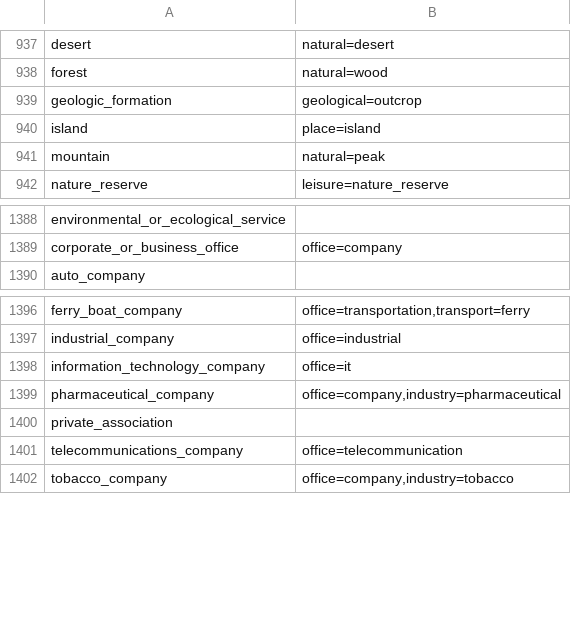
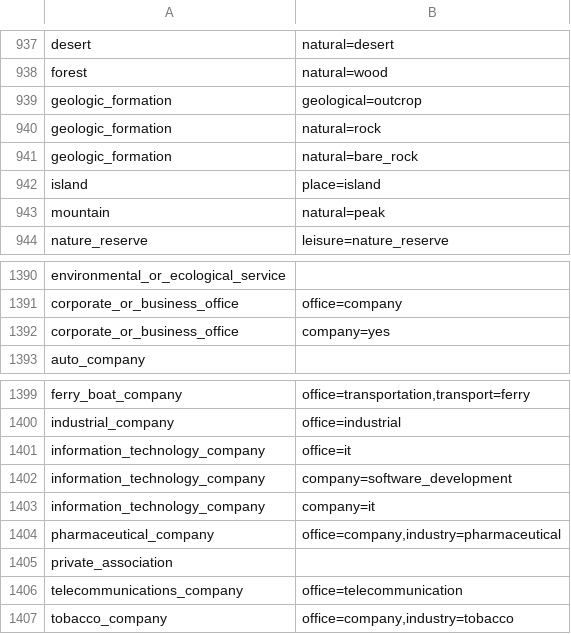
Before and after one commit to krizleebear/osm-pois, a CSV file: mappings/overture_to_osm_categories.csv, drawn as a sheet; only a part is shown, gaps mark what is left out.

Commit message:
feat: support company=* tagging, corroborator-fallback heuristics, and named landmarks

```diff
--- a/mappings/overture_to_osm_categories.csv
+++ b/mappings/overture_to_osm_categories.csv
@@ -939,2 +939,4 @@ forest;natural=wood
 geologic_formation;geological=outcrop
+geologic_formation;natural=rock
+geologic_formation;natural=bare_rock
 island;place=island
@@ -1389,2 +1391,3 @@ environmental_or_ecological_service;
 corporate_or_business_office;office=company
+corporate_or_business_office;company=yes
 auto_company;
@@ -1398,2 +1401,4 @@ industrial_company;office=industrial
 information_technology_company;office=it
+information_technology_company;company=software_development
+information_technology_company;company=it
 pharmaceutical_company;office=company,industry=pharmaceutical
```
Also changed, not shown: 7 other files.
